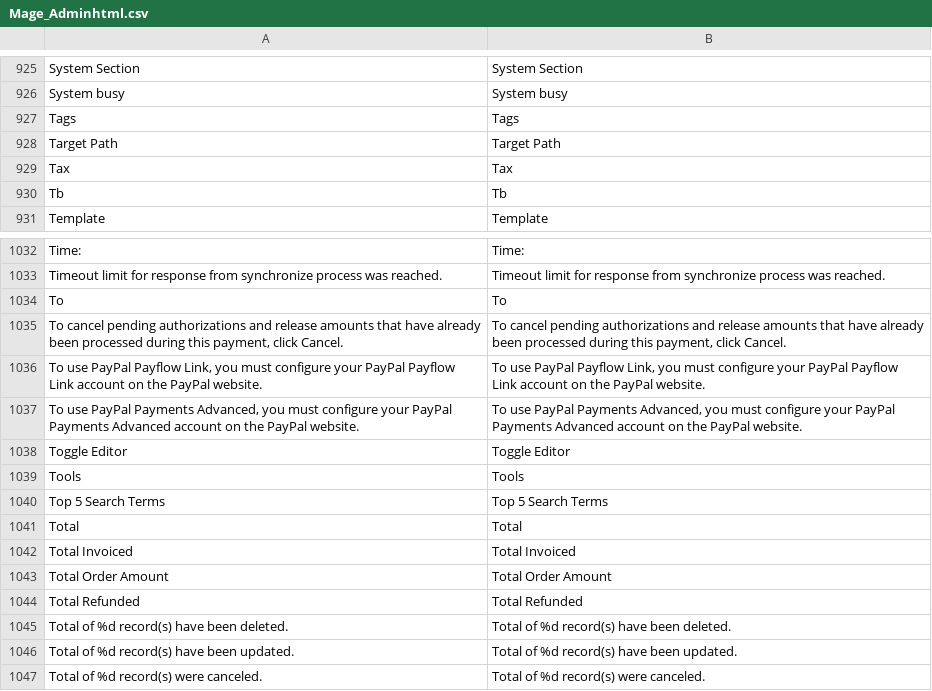
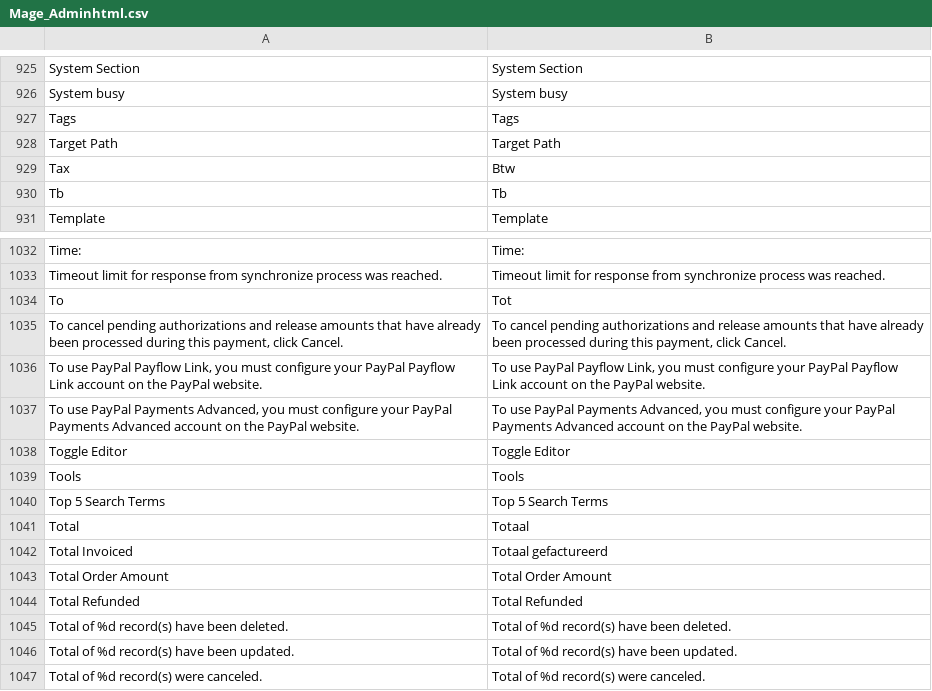
Before and after one commit to Brainworx/Magento, a CSV file: app/locale/nl_NL/Mage_Adminhtml.csv, drawn as a sheet; only a part is shown, gaps mark what is left out.

```diff
--- a/app/locale/nl_NL/Mage_Adminhtml.csv
+++ b/app/locale/nl_NL/Mage_Adminhtml.csv
@@ -928,3 +928,3 @@
 "Target Path","Target Path"
-"Tax","Tax"
+"Tax","Btw"
 "Tb","Tb"
@@ -1033,3 +1033,3 @@
 "Timeout limit for response from synchronize process was reached.","Timeout limit for response from synchronize process was reached."
-"To","To"
+"To","Tot"
 "To cancel pending authorizations and release amounts that have already been processed during this payment, click Cancel.","To cancel pending authorizations and release amounts that have already been processed during this payment, click Cancel."
@@ -1040,4 +1040,4 @@
 "Top 5 Search Terms","Top 5 Search Terms"
-"Total","Total"
-"Total Invoiced","Total Invoiced"
+"Total","Totaal"
+"Total Invoiced","Totaal gefactureerd"
 "Total Order Amount","Total Order Amount"
```
Also changed, not shown: app/locale/nl_NL/Brainworx_Hearedfrom.csv, 7 other files.
